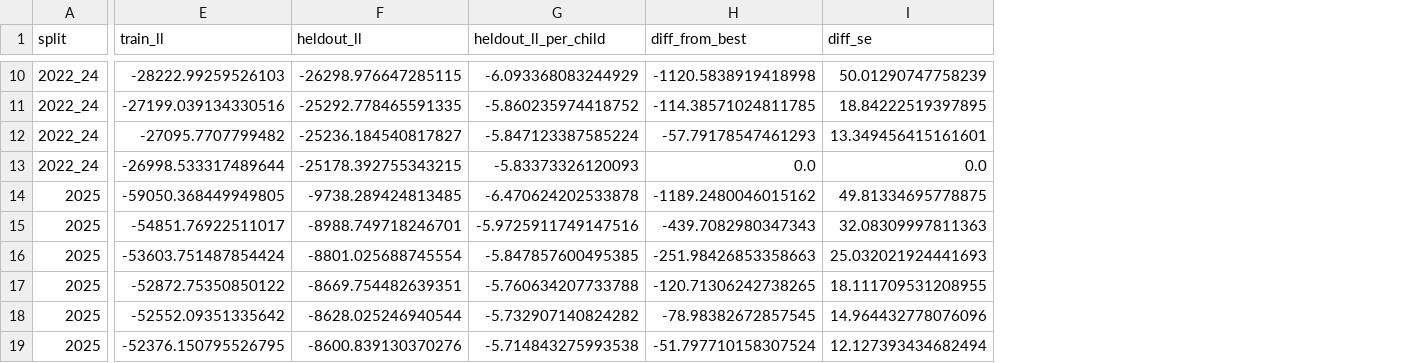
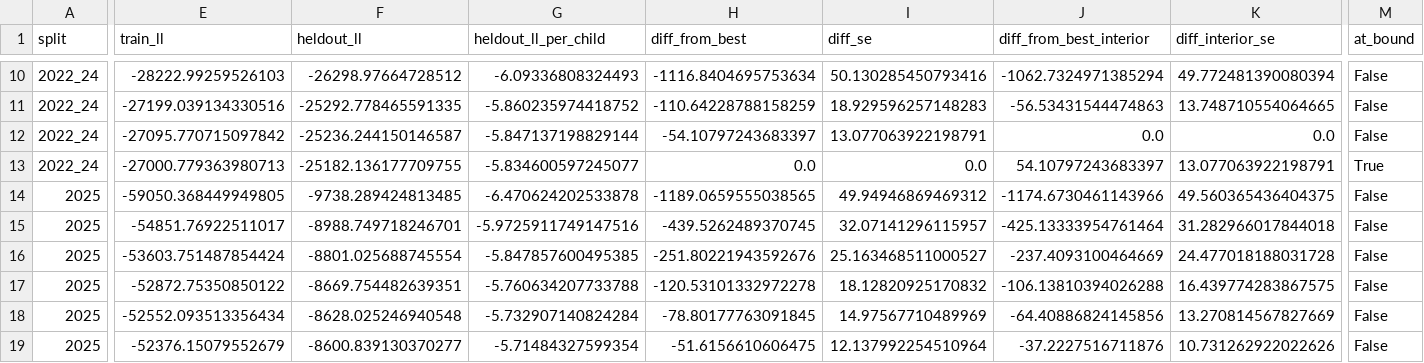
Before and after one commit to Naalu/nsch-autism-subtypes, a CSV file: reports/tables/heldout_selection.csv, drawn as a sheet; only a part is shown, gaps mark what is left out; the diff covers the shown part only; the diff names each change by its address in the sheet, - before the commit and + after, or states it on an @@ line.

Commit message:
Trait model bound and slope standard errors; keep children with blank answers; severity log-loss; related work (#7)
* Missing answers: fit_lca skips blanks; step 11 refits on every child and compares

A NaN flag is left out of that child's likelihood and out of the rate's
denominator (maximum likelihood under missing at random). Complete data
take the old path, so every existing result is bit-identical (the real-data
pin passes). Step 11 refits K on all 9,710 children from 2016 to 2024:
ARI 0.98 against the complete-case labels, class sizes within half a point.
The validation test no longer expects the LCA to reject NaN; a new test
recovers planted classes with 10% of answers blank.

* Severity test: class-alone log-loss beside its BIC; note the shared informant

* Related work: taxometric base rate, current LCA practice, the NSCH design and autism prevalence papers, Lombardo's hybrid framing, three-step correction

* Latent trait: bound slopes at 10 and flag fits on the bound; bootstrap slope standard errors; held-out gaps measured from the best non-degenerate model

D=4 drives one slope past 40 on ADHD alone; with the bound it stops at 10
and is flagged (at_bound) in step 12's model table and step 13's held-out
table, which now also reports each model's gap to the best model not at the
bound (D=3). D=2 and D=3 are unchanged. Step 12 bootstraps the D=2 slopes
(50 refits, Procrustes-aligned): standard errors 0.03 to 0.28. model_fit.png
draws degenerate fits hollow, adds 95% bars on the held-out gaps, and names
the points below the axis. Checklist, methods and outputs updated with the
new numbers (D=2 trails D=3 by 57 and 26; K=8 by 60 and 23).

* Smoke test: two slope refits in step 12

```diff
--- a/reports/tables/heldout_selection.csv
+++ b/reports/tables/heldout_selection.csv
+column J (diff_from_best_interior), rows 10-19: -1062.7324971385294 | -56.53431544474863 | 0.0 | 54.10797243683397 | -1174.6730461143966 | -425.13333954761464 | -237.4093100464669 | -106.13810394026288 | -64.40886824145856 | -37.2227516711876
+column K (diff_interior_se), rows 10-19: 49.772481390080394 | 13.748710554064665 | 0.0 | 13.077063922198791 | 49.560365436404375 | 31.282966017844018 | 24.477018188031728 | 16.439774283867575 | 13.270814567827669 | 10.731262922022626
+column M (at_bound), rows 10-19: False | False | False | True | False | False | False | False | False | False
-F10 (heldout_ll): -26298.976647285115
+F10 (heldout_ll): -26298.97664728512
-G10 (heldout_ll_per_child): -6.093368083244929
+G10 (heldout_ll_per_child): -6.09336808324493
-H10 (diff_from_best): -1120.5838919418998
+H10 (diff_from_best): -1116.8404695753634
-I10 (diff_se): 50.01290747758239
+I10 (diff_se): 50.130285450793416
-H11 (diff_from_best): -114.38571024811785
+H11 (diff_from_best): -110.64228788158259
-I11 (diff_se): 18.84222519397895
+I11 (diff_se): 18.929596257148283
-E12 (train_ll): -27095.7707799482
+E12 (train_ll): -27095.770715097842
-F12 (heldout_ll): -25236.184540817827
+F12 (heldout_ll): -25236.244150146587
-G12 (heldout_ll_per_child): -5.847123387585224
+G12 (heldout_ll_per_child): -5.847137198829144
-H12 (diff_from_best): -57.79178547461293
+H12 (diff_from_best): -54.10797243683397
-I12 (diff_se): 13.349456415161601
+I12 (diff_se): 13.077063922198791
-E13 (train_ll): -26998.533317489644
+E13 (train_ll): -27000.779363980713
-F13 (heldout_ll): -25178.392755343215
+F13 (heldout_ll): -25182.136177709755
-G13 (heldout_ll_per_child): -5.83373326120093
+G13 (heldout_ll_per_child): -5.834600597245077
-H14 (diff_from_best): -1189.2480046015162
+H14 (diff_from_best): -1189.0659555038565
-I14 (diff_se): 49.81334695778875
+I14 (diff_se): 49.94946869469312
-H15 (diff_from_best): -439.7082980347343
+H15 (diff_from_best): -439.5262489370745
-I15 (diff_se): 32.08309997811363
+I15 (diff_se): 32.07141296115957
-H16 (diff_from_best): -251.98426853358663
+H16 (diff_from_best): -251.80221943592676
-I16 (diff_se): 25.032021924441693
+I16 (diff_se): 25.163468511000527
-H17 (diff_from_best): -120.71306242738265
+H17 (diff_from_best): -120.53101332972278
-I17 (diff_se): 18.111709531208955
+I17 (diff_se): 18.12820925170832
-E18 (train_ll): -52552.09351335642
+E18 (train_ll): -52552.093513356434
-F18 (heldout_ll): -8628.025246940544
+F18 (heldout_ll): -8628.025246940548
-G18 (heldout_ll_per_child): -5.732907140824282
+G18 (heldout_ll_per_child): -5.732907140824284
-H18 (diff_from_best): -78.98382672857545
+H18 (diff_from_best): -78.80177763091845
-I18 (diff_se): 14.964432778076096
+I18 (diff_se): 14.97567710489969
-E19 (train_ll): -52376.150795526795
+E19 (train_ll): -52376.15079552679
-F19 (heldout_ll): -8600.839130370276
+F19 (heldout_ll): -8600.839130370277
-G19 (heldout_ll_per_child): -5.714843275993538
+G19 (heldout_ll_per_child): -5.71484327599354
-H19 (diff_from_best): -51.797710158307524
+H19 (diff_from_best): -51.6156610606475
-I19 (diff_se): 12.127393434682494
+I19 (diff_se): 12.137992254510964
```
Also changed, not shown: 51 edited cells elsewhere in this file, 16 other files.
